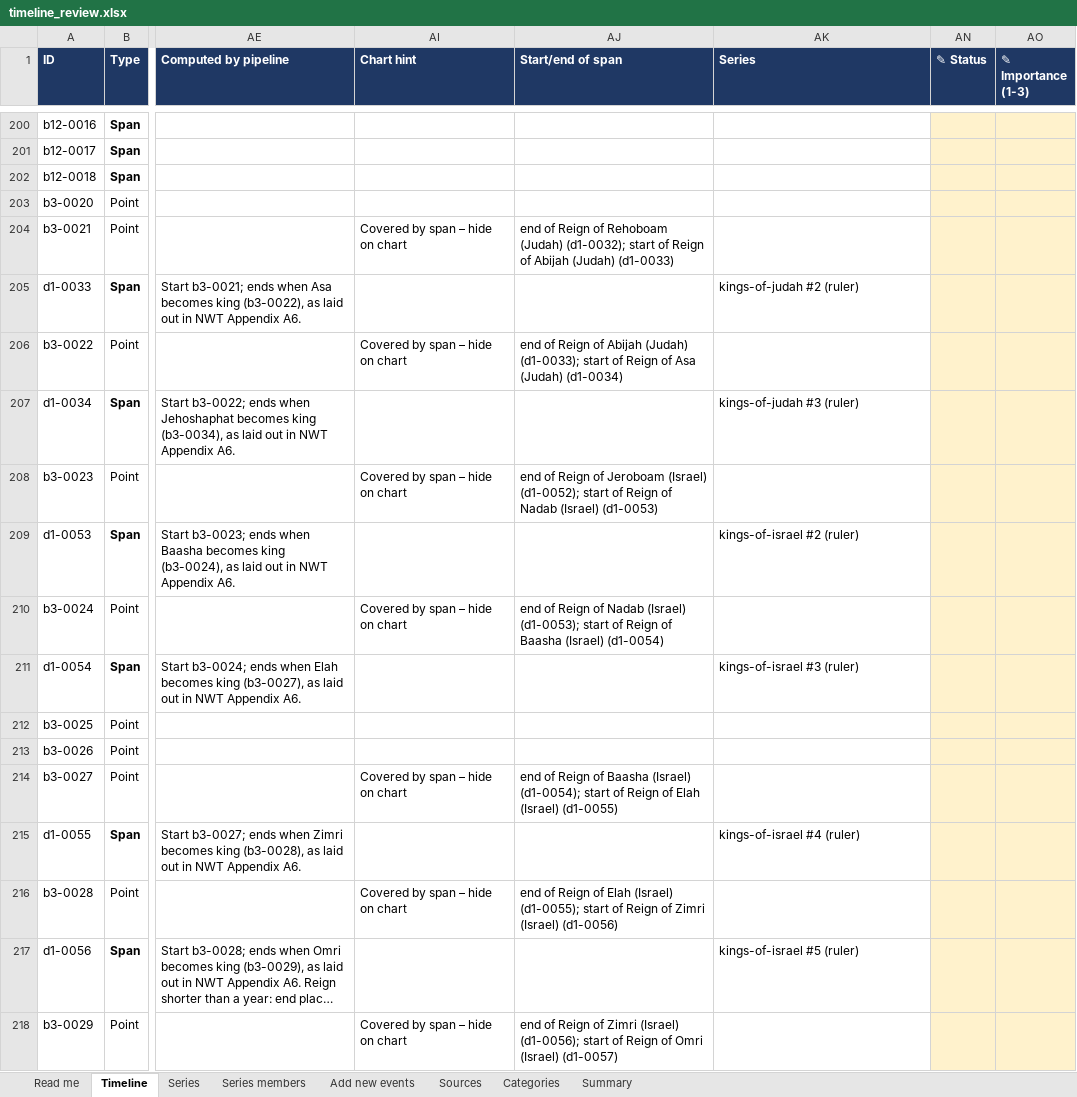
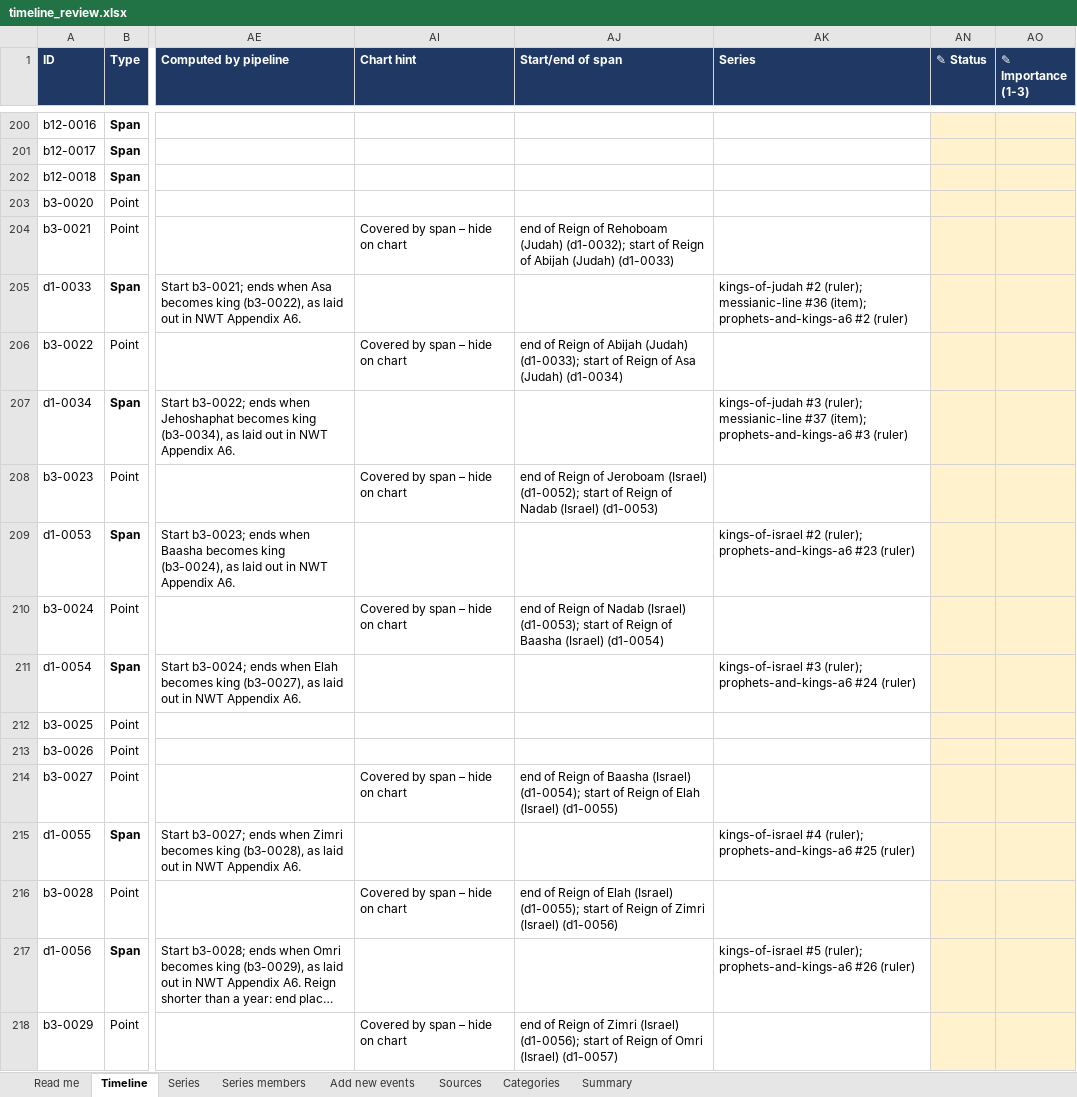
Before and after one commit to jeyantx/jw-timeline, an Excel workbook: exports/timeline_review.xlsx, sheet Timeline, drawn as a sheet; only a part is shown, gaps mark what is left out; long unchanged cells end in …; values as stored, in another font and other column widths than the file's, no borders; the diff covers the shown part only; the diff names each change by its address in the sheet, - before the commit and + after, or states it on an @@ line.

```diff
--- a/exports/timeline_review.xlsx (sheet Timeline)
+++ b/exports/timeline_review.xlsx (sheet Timeline)
-AK205 (Series): kings-of-judah #2 (ruler)
+AK205 (Series): kings-of-judah #2 (ruler); messianic-line #36 (item); prophets-and-kings-a6 #2 (ruler)
-AK207 (Series): kings-of-judah #3 (ruler)
+AK207 (Series): kings-of-judah #3 (ruler); messianic-line #37 (item); prophets-and-kings-a6 #3 (ruler)
-AK209 (Series): kings-of-israel #2 (ruler)
+AK209 (Series): kings-of-israel #2 (ruler); prophets-and-kings-a6 #23 (ruler)
-AK211 (Series): kings-of-israel #3 (ruler)
+AK211 (Series): kings-of-israel #3 (ruler); prophets-and-kings-a6 #24 (ruler)
-AK215 (Series): kings-of-israel #4 (ruler)
+AK215 (Series): kings-of-israel #4 (ruler); prophets-and-kings-a6 #25 (ruler)
-AK217 (Series): kings-of-israel #5 (ruler)
+AK217 (Series): kings-of-israel #5 (ruler); prophets-and-kings-a6 #26 (ruler)
```
Also changed, not shown: 31 added rows and 348 edited cells elsewhere in this sheet, sheet Series members, sheet Series, sheet Sources, sheet Read me, hidden cells, 34 other files.
